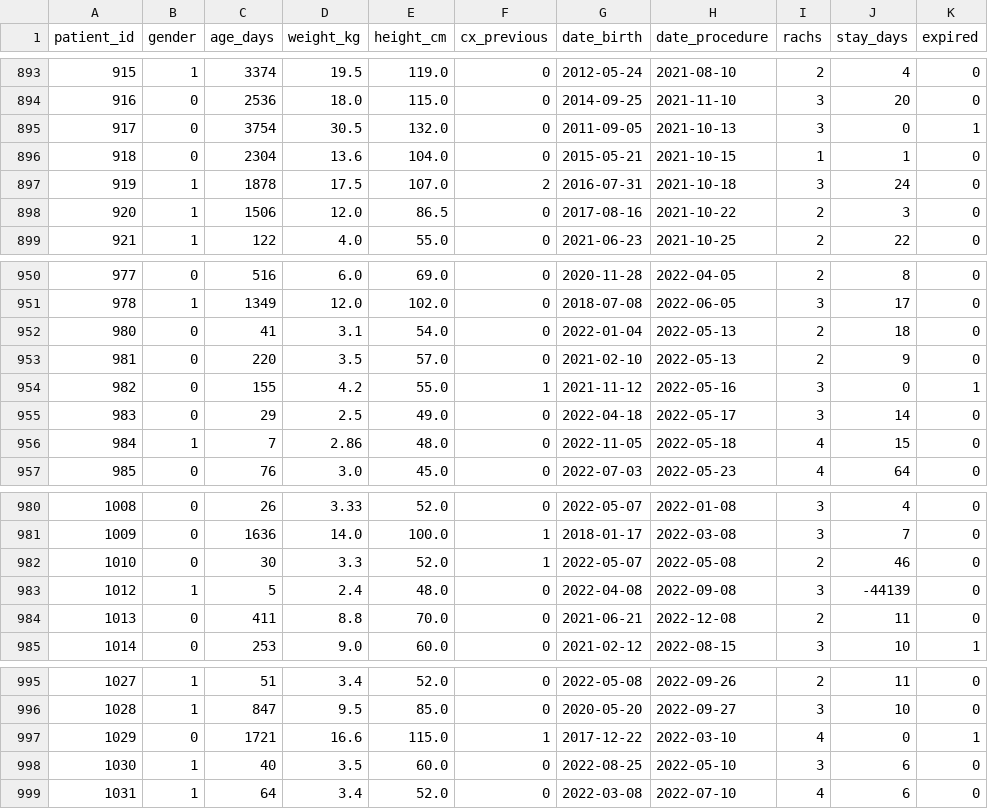
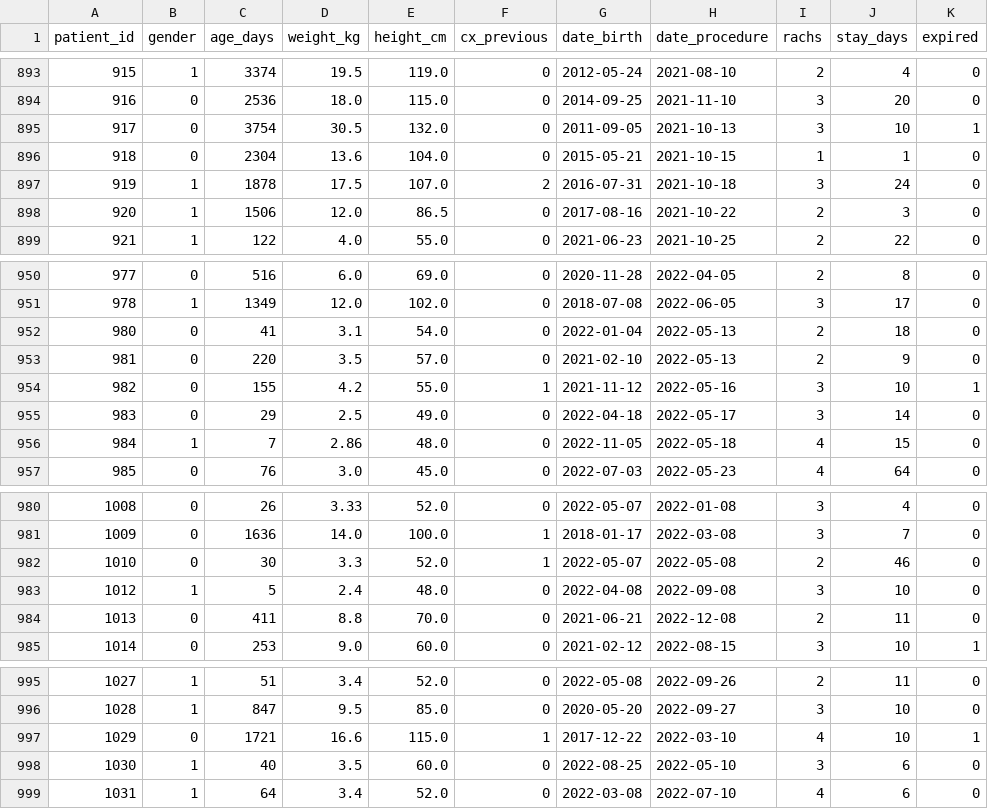
Before and after one commit to DanielaSotoSainz/final_project, a CSV file: database/clean2/db_patient.csv, drawn as a sheet; only a part is shown, gaps mark what is left out; the diff covers the shown part only.

Commit message:
Added scripts folder to database, fixed stay_days

```diff
--- a/database/clean2/db_patient.csv
+++ b/database/clean2/db_patient.csv
@@ -894,3 +894,3 @@ patient_id,gender,age_days,weight_kg,height_cm,cx_previous,date_birth,date_proce
 916,0,2536,18.0,115.0,0,2014-09-25,2021-11-10,3,20,0
-917,0,3754,30.5,132.0,0,2011-09-05,2021-10-13,3,0,1
+917,0,3754,30.5,132.0,0,2011-09-05,2021-10-13,3,10,1
 918,0,2304,13.6,104.0,0,2015-05-21,2021-10-15,1,1,0
@@ -953,3 +953,3 @@ patient_id,gender,age_days,weight_kg,height_cm,cx_previous,date_birth,date_proce
 981,0,220,3.5,57.0,0,2021-02-10,2022-05-13,2,9,0
-982,0,155,4.2,55.0,1,2021-11-12,2022-05-16,3,0,1
+982,0,155,4.2,55.0,1,2021-11-12,2022-05-16,3,10,1
 983,0,29,2.5,49.0,0,2022-04-18,2022-05-17,3,14,0
@@ -982,3 +982,3 @@ patient_id,gender,age_days,weight_kg,height_cm,cx_previous,date_birth,date_proce
 1010,0,30,3.3,52.0,1,2022-05-07,2022-05-08,2,46,0
-1012,1,5,2.4,48.0,0,2022-04-08,2022-09-08,3,-44139,0
+1012,1,5,2.4,48.0,0,2022-04-08,2022-09-08,3,10,0
 1013,0,411,8.8,70.0,0,2021-06-21,2022-12-08,2,11,0
@@ -996,3 +996,3 @@ patient_id,gender,age_days,weight_kg,height_cm,cx_previous,date_birth,date_proce
 1028,1,847,9.5,85.0,0,2020-05-20,2022-09-27,3,10,0
-1029,0,1721,16.6,115.0,1,2017-12-22,2022-03-10,4,0,1
+1029,0,1721,16.6,115.0,1,2017-12-22,2022-03-10,4,10,1
 1030,1,40,3.5,60.0,0,2022-08-25,2022-05-10,3,6,0
```
Also changed, not shown: 6 edited cells elsewhere in this file, 1 other file.
